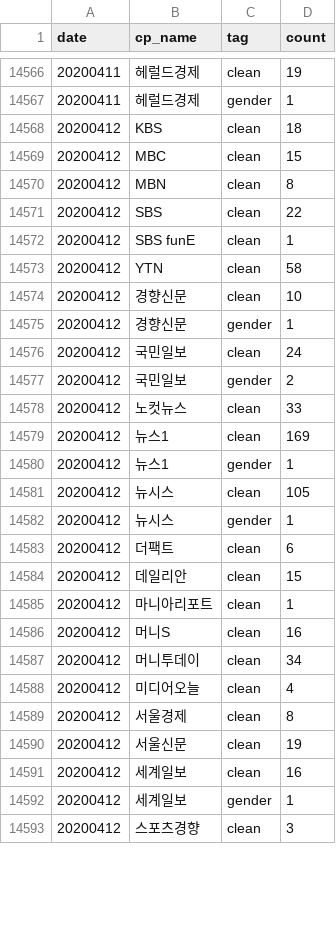
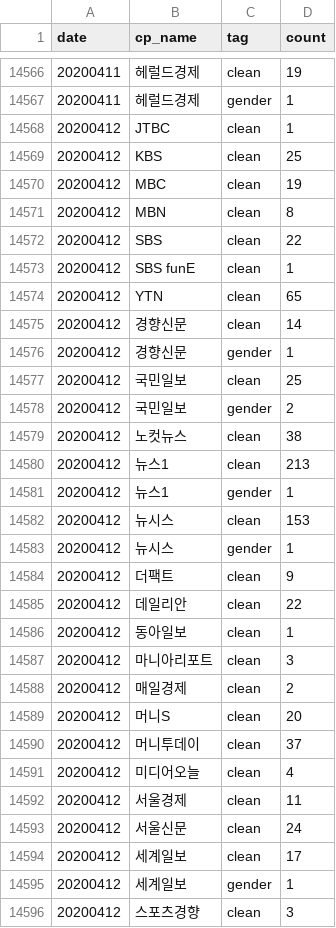
Before and after one commit to misogynyX/done-it-again, a CSV file: docs/_data/stats.csv, drawn as a sheet; only a part is shown, gaps mark what is left out; the diff covers the shown part only.

```diff
--- a/docs/_data/stats.csv
+++ b/docs/_data/stats.csv
@@ -14567,4 +14567,5 @@ date,cp_name,tag,count
 20200411,헤럴드경제,gender,1
-20200412,KBS,clean,18
-20200412,MBC,clean,15
+20200412,JTBC,clean,1
+20200412,KBS,clean,25
+20200412,MBC,clean,19
 20200412,MBN,clean,8
@@ -14572,21 +14573,23 @@ date,cp_name,tag,count
 20200412,SBS funE,clean,1
-20200412,YTN,clean,58
-20200412,경향신문,clean,10
+20200412,YTN,clean,65
+20200412,경향신문,clean,14
 20200412,경향신문,gender,1
-20200412,국민일보,clean,24
+20200412,국민일보,clean,25
 20200412,국민일보,gender,2
-20200412,노컷뉴스,clean,33
-20200412,뉴스1,clean,169
+20200412,노컷뉴스,clean,38
+20200412,뉴스1,clean,213
 20200412,뉴스1,gender,1
-20200412,뉴시스,clean,105
+20200412,뉴시스,clean,153
 20200412,뉴시스,gender,1
-20200412,더팩트,clean,6
-20200412,데일리안,clean,15
-20200412,마니아리포트,clean,1
-20200412,머니S,clean,16
-20200412,머니투데이,clean,34
+20200412,더팩트,clean,9
+20200412,데일리안,clean,22
+20200412,동아일보,clean,1
+20200412,마니아리포트,clean,3
+20200412,매일경제,clean,2
+20200412,머니S,clean,20
+20200412,머니투데이,clean,37
 20200412,미디어오늘,clean,4
-20200412,서울경제,clean,8
-20200412,서울신문,clean,19
-20200412,세계일보,clean,16
+20200412,서울경제,clean,11
+20200412,서울신문,clean,24
+20200412,세계일보,clean,17
 20200412,세계일보,gender,1
```
Also changed, not shown: 3 added rows and 14 edited cells elsewhere in this file, docs/_data/stats_best_cps.csv, docs/_data/stats_daily.csv, 2 other files.
